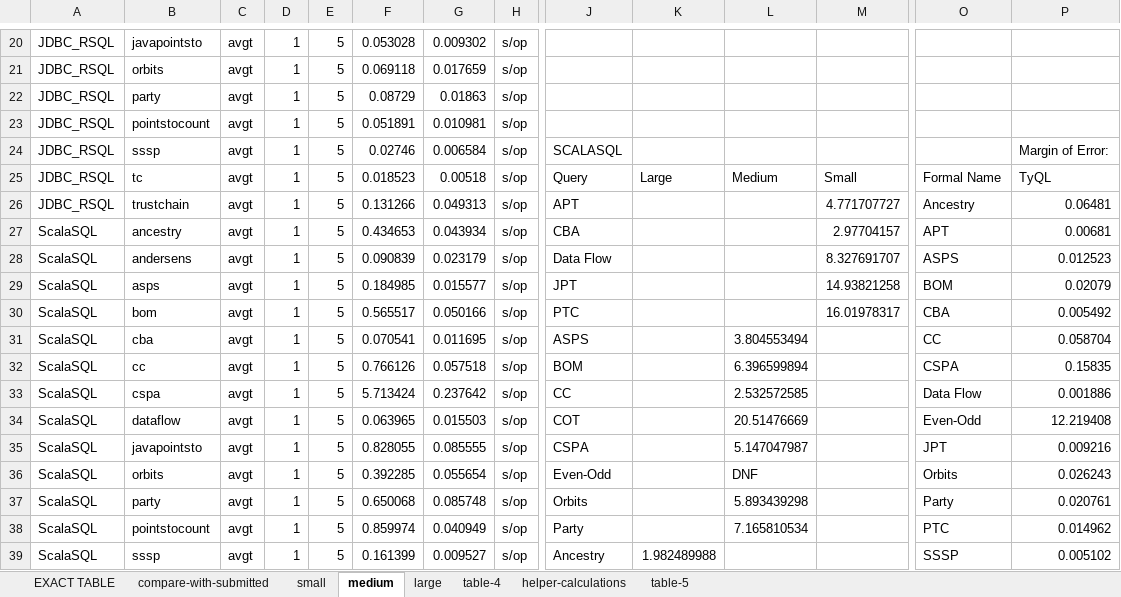
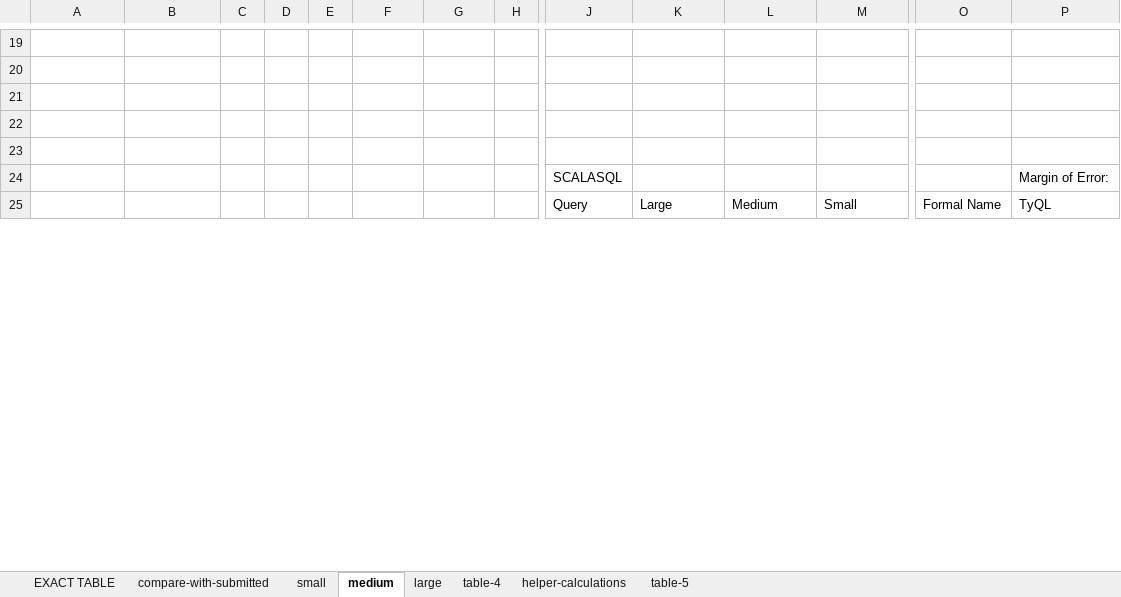
Before and after one commit to aherlihy/tyql, an Excel workbook: artifact-tables.xlsx, sheet medium, drawn as a sheet; only a part is shown, gaps mark what is left out; values as stored, in another font and other column widths than the file's, no borders; removed rows and columns are numbered as before the commit, all else as after; rows hold the shown columns only; the diff covers the shown part only; the diff names each change by its address in the sheet, - before the commit and + after, or states it on an @@ line.

```diff
--- a/artifact-tables.xlsx (sheet medium)
+++ b/artifact-tables.xlsx (sheet medium)
-row 19: JDBC_RSQL | javapointsto | avgt | 1 | 5 | 0.053028 | 0.009302 | s/op
+row 19: (empty)
-row 20: JDBC_RSQL | orbits | avgt | 1 | 5 | 0.069118 | 0.017659 | s/op
+row 20: (empty)
-row 21: JDBC_RSQL | party | avgt | 1 | 5 | 0.08729 | 0.01863 | s/op
+row 21: (empty)
-row 22: JDBC_RSQL | pointstocount | avgt | 1 | 5 | 0.051891 | 0.010981 | s/op
+row 22: (empty)
-row 23: JDBC_RSQL | sssp | avgt | 1 | 5 | 0.02746 | 0.006584 | s/op | SCALASQL |  |  |  |  | Margin of Error:
+row 23: (empty)
+row 24:  |  |  |  |  |  |  |  | SCALASQL |  |  |  |  | Margin of Error:
-A25: JDBC_RSQL
+A25: (empty)
-B25: tc
+B25: (empty)
-C25: avgt
+C25: (empty)
-D25: 1
+D25: (empty)
-E25: 5
+E25: (empty)
-F25: 0.018523
+F25: (empty)
-G25: 0.00518
+G25: (empty)
-H25: s/op
+H25: (empty)
-row 26: JDBC_RSQL | trustchain | avgt | 1 | 5 | 0.131266 | 0.049313 | s/op | APT |  |  | 4.771707727 | Ancestry | 0.06481
-row 27: ScalaSQL | ancestry | avgt | 1 | 5 | 0.434653 | 0.043934 | s/op | CBA |  |  | 2.97704157 | APT | 0.00681
-row 28: ScalaSQL | andersens | avgt | 1 | 5 | 0.090839 | 0.023179 | s/op | Data Flow |  |  | 8.327691707 | ASPS | 0.012523
-row 29: ScalaSQL | asps | avgt | 1 | 5 | 0.184985 | 0.015577 | s/op | JPT |  |  | 14.93821258 | BOM | 0.02079
-row 30: ScalaSQL | bom | avgt | 1 | 5 | 0.565517 | 0.050166 | s/op | PTC |  |  | 16.01978317 | CBA | 0.005492
-row 31: ScalaSQL | cba | avgt | 1 | 5 | 0.070541 | 0.011695 | s/op | ASPS |  | 3.804553494 |  | CC | 0.058704
-row 32: ScalaSQL | cc | avgt | 1 | 5 | 0.766126 | 0.057518 | s/op | BOM |  | 6.396599894 |  | CSPA | 0.15835
-row 33: ScalaSQL | cspa | avgt | 1 | 5 | 5.713424 | 0.237642 | s/op | CC |  | 2.532572585 |  | Data Flow | 0.001886
-row 34: ScalaSQL | dataflow | avgt | 1 | 5 | 0.063965 | 0.015503 | s/op | COT |  | 20.51476669 |  | Even-Odd | 12.219408
-row 35: ScalaSQL | javapointsto | avgt | 1 | 5 | 0.828055 | 0.085555 | s/op | CSPA |  | 5.147047987 |  | JPT | 0.009216
-row 36: ScalaSQL | orbits | avgt | 1 | 5 | 0.392285 | 0.055654 | s/op | Even-Odd |  | DNF |  | Orbits | 0.026243
-row 37: ScalaSQL | party | avgt | 1 | 5 | 0.650068 | 0.085748 | s/op | Orbits |  | 5.893439298 |  | Party | 0.020761
-row 38: ScalaSQL | pointstocount | avgt | 1 | 5 | 0.859974 | 0.040949 | s/op | Party |  | 7.165810534 |  | PTC | 0.014962
-row 39: ScalaSQL | sssp | avgt | 1 | 5 | 0.161399 | 0.009527 | s/op | Ancestry | 1.982489988 |  |  | SSSP | 0.005102
```
Also changed, not shown: 50 added rows, 37 removed rows and 18 edited cells elsewhere in this sheet, sheet helper-calculations, sheet table-4, sheet small, sheet large, sheet compare-with-submitted, sheet EXACT TABLE, 1 more sheet, 1 other file.
